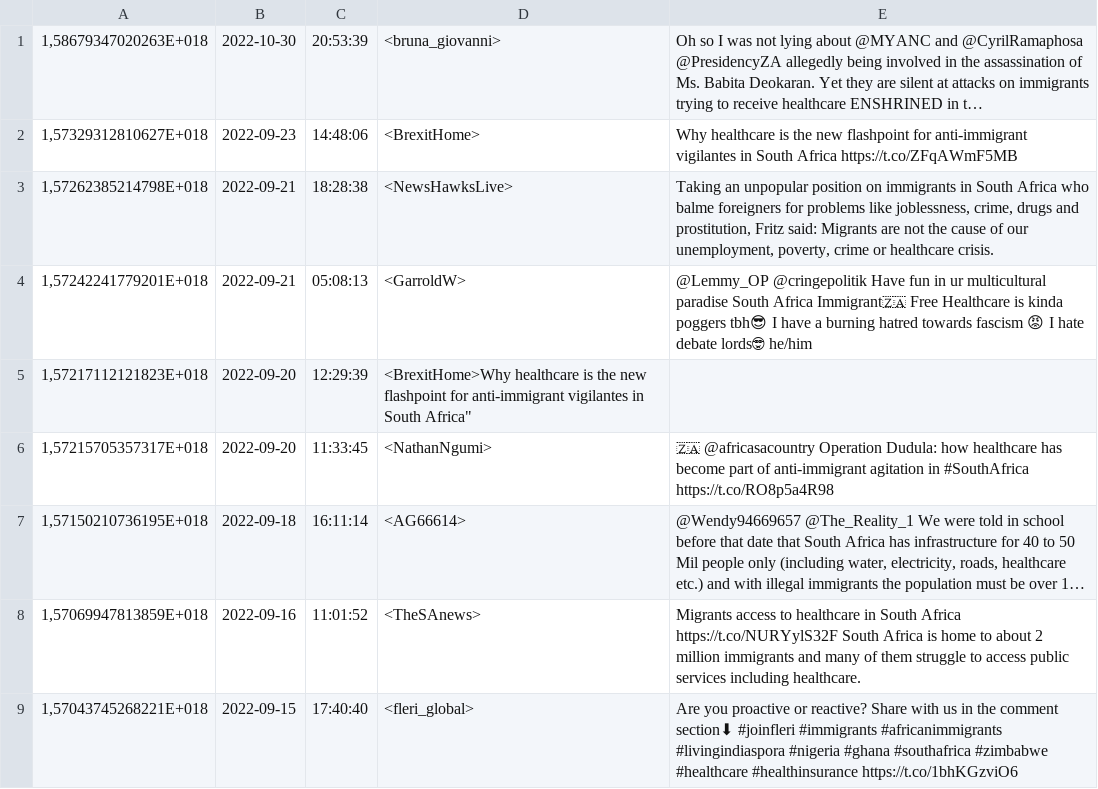
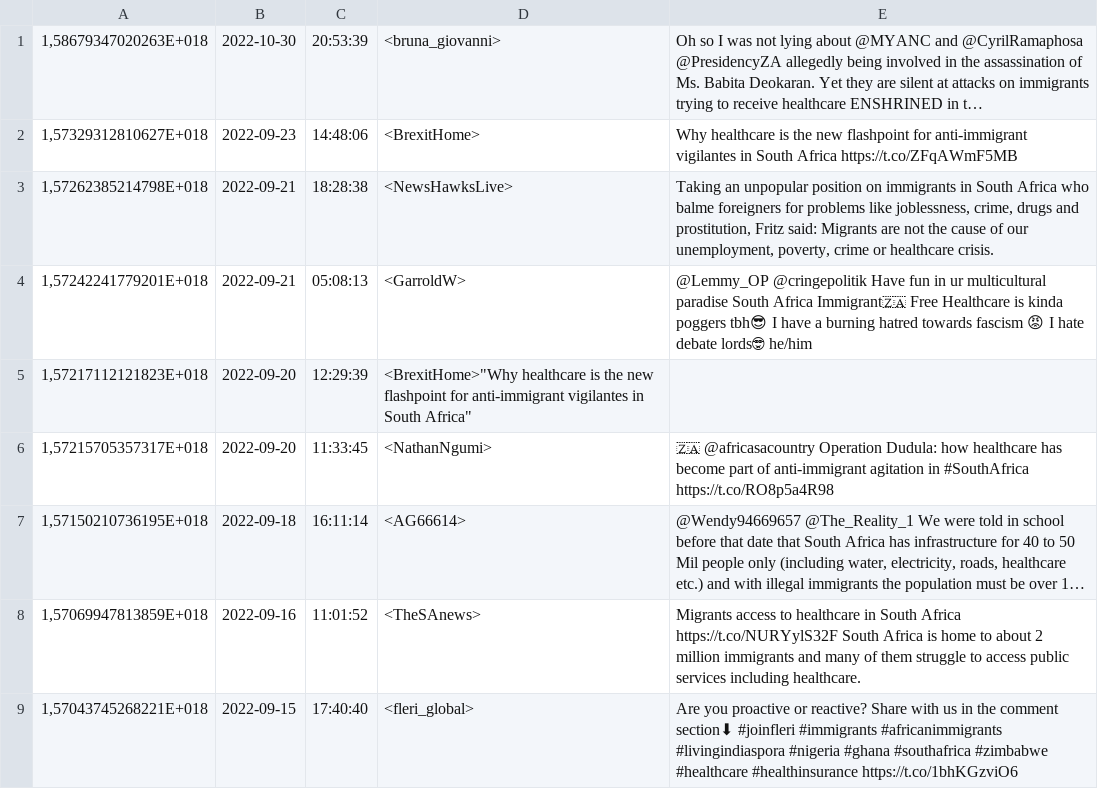
Before and after one commit to Nhapitapi/cos802-sentiment-analysis, a CSV file: healthcare_sentiments_tweets_1.2.csv, drawn as a sheet; only a part is shown; long unchanged cells end in ….

Commit message:
Update healthcare_sentiments_tweets_1.2.csv

```diff
--- a/healthcare_sentiments_tweets_1.2.csv
+++ b/healthcare_sentiments_tweets_1.2.csv
@@ -4,3 +4,3 @@
 "1,57242241779201E+018",2022-09-21,05:08:13,<GarroldW>,"@Lemmy_OP @cringepolitik Have fun in ur multicultural paradise  South Africa Immigrant🇿🇦 Free Healthcare is kinda poggers tbh😎 I have a burning hatred towards fascism 😡 I hate debate lords🤓 he/him"
-"1,57217112121823E+018",2022-09-20,12:29:39,"<BrexitHome>"Why healthcare is the new flashpoint for anti-immigrant vigilantes in South Africa"
+"1,57217112121823E+018",2022-09-20,12:29:39,<BrexitHome>"Why healthcare is the new flashpoint for anti-immigrant vigilantes in South Africa"
 "1,57215705357317E+018",2022-09-20,11:33:45,<NathanNgumi>," 🇿🇦 @africasacountry  Operation Dudula: how healthcare has become part of anti-immigrant agitation in #SouthAfrica  https://t.co/RO8p5a4R98"
```
